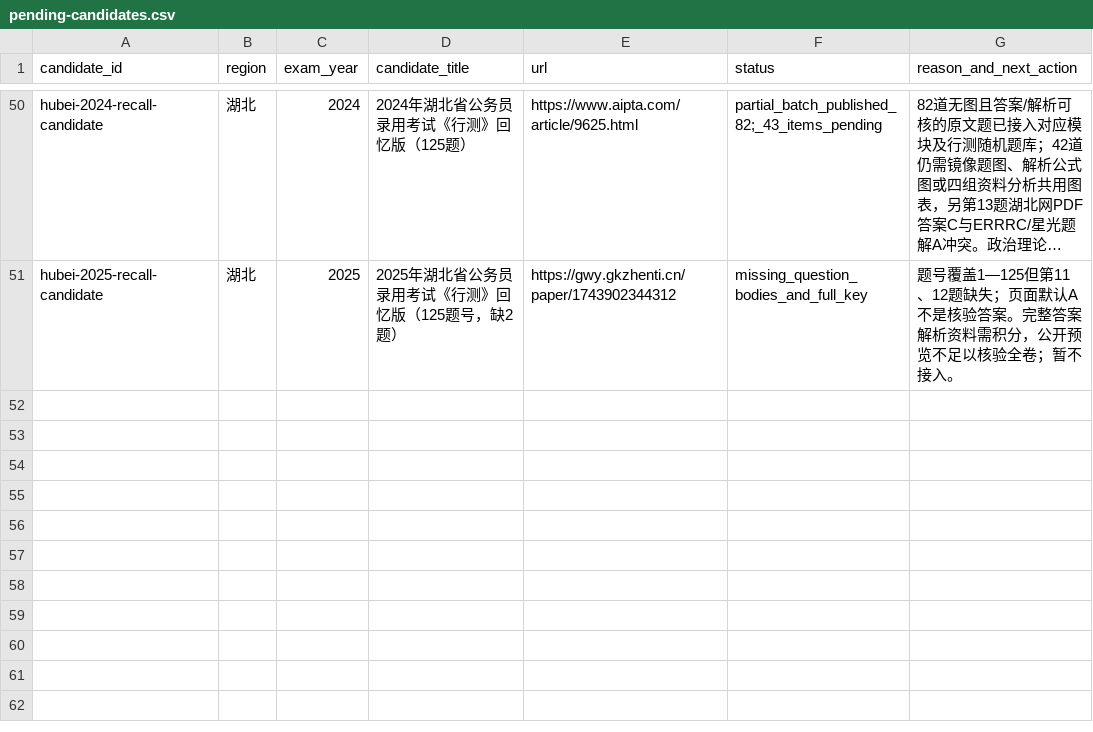
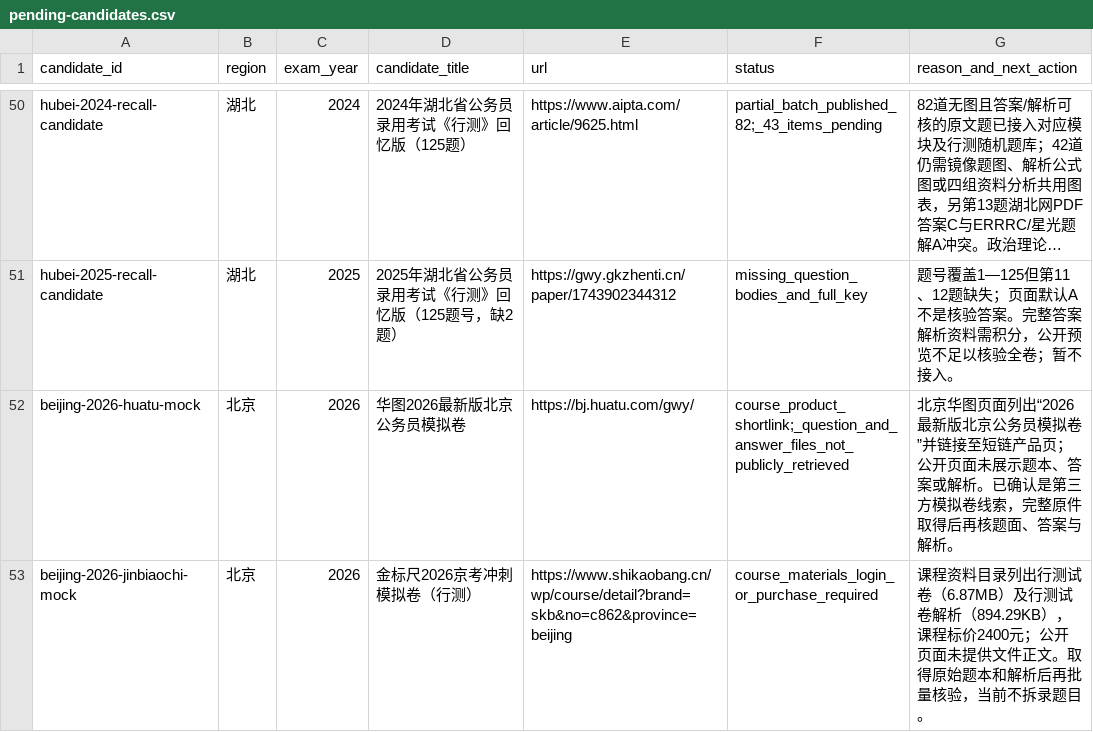
Before and after one commit to shy-sgsg/jingkao, a CSV file: docs/question-collection/pending-candidates.csv, drawn as a sheet; only a part is shown, gaps mark what is left out; long unchanged cells end in …; the diff names each change by its address in the sheet, - before the commit and + after, or states it on an @@ line.

```diff
--- a/docs/question-collection/pending-candidates.csv
+++ b/docs/question-collection/pending-candidates.csv
+row 52: beijing-2026-huatu-mock | 北京 | 2026 | 华图2026最新版北京公务员模拟卷 | https://bj.huatu.com/gwy/ | course_product_shortlink;_question_and_answer_files_not_publicly_retrieved | 北京华图页面列出“2026最新版北京公务员模拟卷”并链接至短链产品页；公开页面未展示题本、答案或解析。已确认是第三方模拟卷线索，完整原件取得后再核题面、答案与解析。
+row 53: beijing-2026-jinbiaochi-mock | 北京 | 2026 | 金标尺2026京考冲刺模拟卷（行测） | https://www.shikaobang.cn/wp/course/detail?brand=skb&no=c862&province=beijing | course_materials_login_or_purchase_required | 课程资料目录列出行测试卷（6.87MB）及行测试卷解析（894.29KB），课程标价2400元；公开页面未提供文件正文。取得原始题本和解析后再批量核验，当前不拆录题目。
```
Also changed, not shown: 6 other files.
